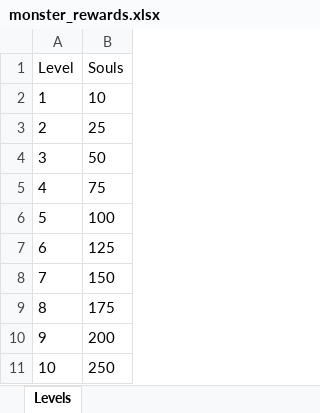
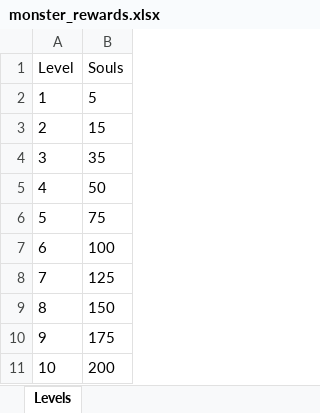
Before and after one commit to wwestfall91/Wade.Land, an Excel workbook: monster_rewards.xlsx, sheet Levels, drawn as a sheet; values as stored, in another font and other column widths than the file's, no borders; removed rows and columns are numbered as before the commit, all else as after; the diff names each change by its address in the sheet, - before the commit and + after, or states it on an @@ line.

```diff
--- a/monster_rewards.xlsx (sheet Levels)
+++ b/monster_rewards.xlsx (sheet Levels)
-B2 (Souls): 10
+B2 (Souls): 5
-B3 (Souls): 25
+B3 (Souls): 15
+row 4: 3 | 35
@@ column A (Level) renumbered between rows 5 and 11 @@
-row 11: 10 | 250
```
Also changed, not shown: 5 other files.
